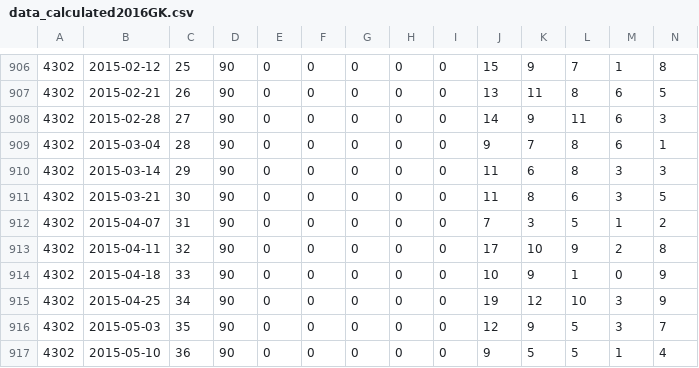
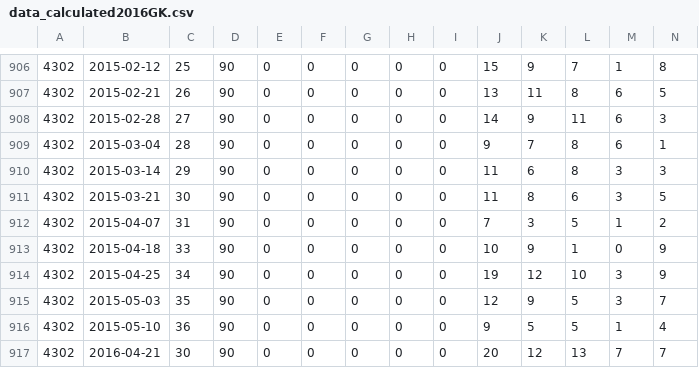
Before and after one commit to sithera/Fifa-Ultimate-Team-TOTW-prediction, a CSV file: data/data_calculated2016GK.csv, drawn as a sheet; only a part is shown, gaps mark what is left out; the shorter side is filled out with more unchanged rows; rows hold the shown columns only; the diff names each change by its address in the sheet, - before the commit and + after, or states it on an @@ line.

```diff
--- a/data/data_calculated2016GK.csv
+++ b/data/data_calculated2016GK.csv
-row 913: 4302 | 2015-04-11 | 32 | 90 | 0 | 0 | 0 | 0 | 0 | 17 | 10 | 9 | 2 | 8
```
Also changed, not shown: data/data_calculated2016DEF.csv, 1 other file.
